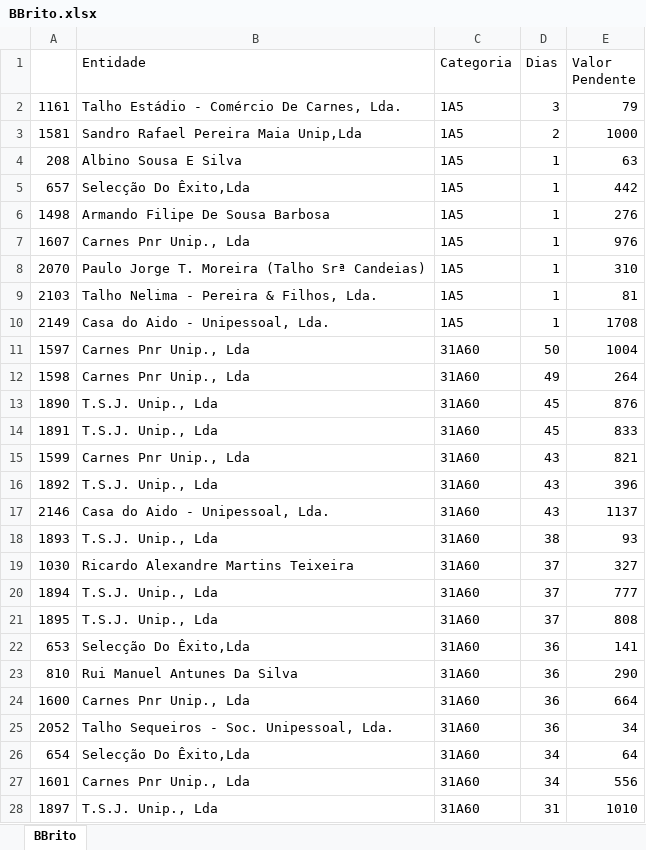
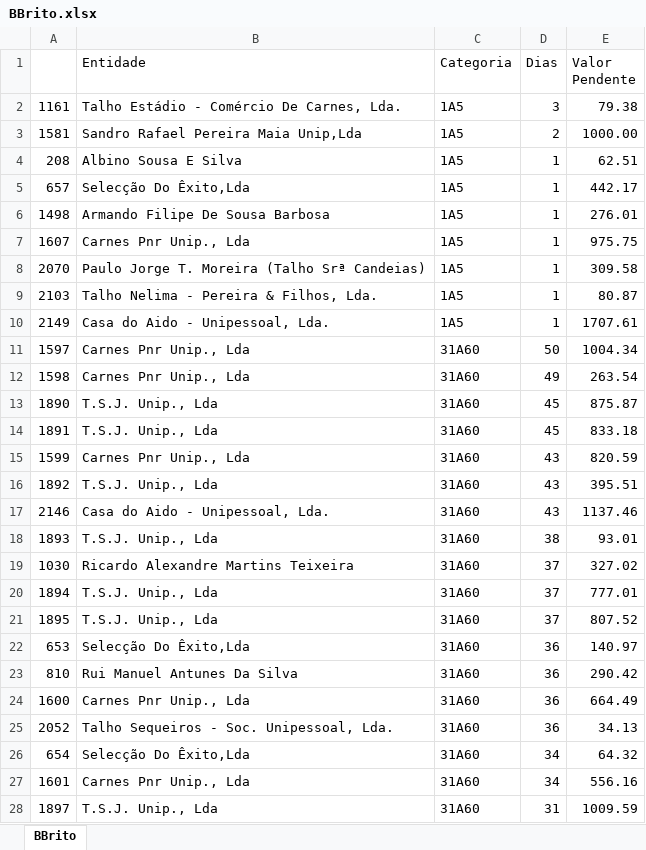
Before and after one commit to paulom40/PFonseca.py, an Excel workbook: BBrito.xlsx, sheet BBrito, drawn as a sheet; only a part is shown; values as stored, in another font and other column widths than the file's, no borders; the diff covers the shown part only; the diff names each change by its address in the sheet, - before the commit and + after, or states it on an @@ line.

Commit message:
Add files via upload

```diff
--- a/BBrito.xlsx (sheet BBrito)
+++ b/BBrito.xlsx (sheet BBrito)
-E2 (Valor Pendente): 79
+E2 (Valor Pendente): 79.38
-E3 (Valor Pendente): 1000
+E3 (Valor Pendente): 1000.00
-E4 (Valor Pendente): 63
+E4 (Valor Pendente): 62.51
-E5 (Valor Pendente): 442
+E5 (Valor Pendente): 442.17
-E6 (Valor Pendente): 276
+E6 (Valor Pendente): 276.01
-E7 (Valor Pendente): 976
+E7 (Valor Pendente): 975.75
-E8 (Valor Pendente): 310
+E8 (Valor Pendente): 309.58
-E9 (Valor Pendente): 81
+E9 (Valor Pendente): 80.87
-E10 (Valor Pendente): 1708
+E10 (Valor Pendente): 1707.61
-E11 (Valor Pendente): 1004
+E11 (Valor Pendente): 1004.34
-E12 (Valor Pendente): 264
+E12 (Valor Pendente): 263.54
-E13 (Valor Pendente): 876
+E13 (Valor Pendente): 875.87
-E14 (Valor Pendente): 833
+E14 (Valor Pendente): 833.18
-E15 (Valor Pendente): 821
+E15 (Valor Pendente): 820.59
-E16 (Valor Pendente): 396
+E16 (Valor Pendente): 395.51
-E17 (Valor Pendente): 1137
+E17 (Valor Pendente): 1137.46
-E18 (Valor Pendente): 93
+E18 (Valor Pendente): 93.01
-E19 (Valor Pendente): 327
+E19 (Valor Pendente): 327.02
-E20 (Valor Pendente): 777
+E20 (Valor Pendente): 777.01
-E21 (Valor Pendente): 808
+E21 (Valor Pendente): 807.52
-E22 (Valor Pendente): 141
+E22 (Valor Pendente): 140.97
-E23 (Valor Pendente): 290
+E23 (Valor Pendente): 290.42
-E24 (Valor Pendente): 664
+E24 (Valor Pendente): 664.49
-E25 (Valor Pendente): 34
+E25 (Valor Pendente): 34.13
-E26 (Valor Pendente): 64
+E26 (Valor Pendente): 64.32
-E27 (Valor Pendente): 556
+E27 (Valor Pendente): 556.16
-E28 (Valor Pendente): 1010
+E28 (Valor Pendente): 1009.59
```
Also changed, not shown: 125 edited cells elsewhere in this sheet.
